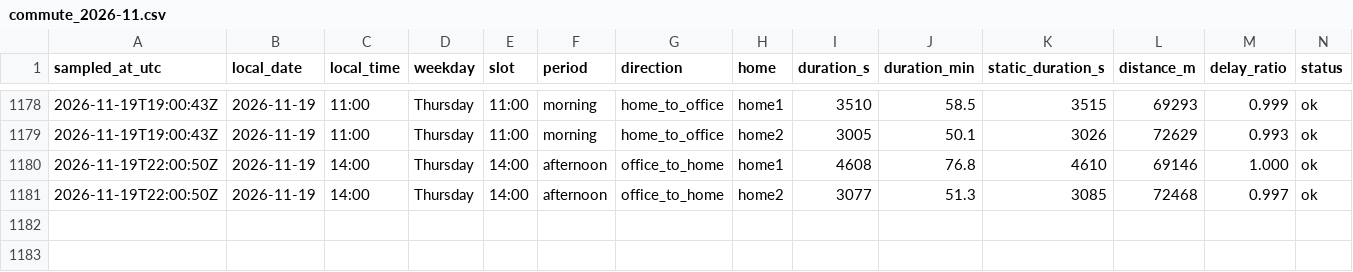
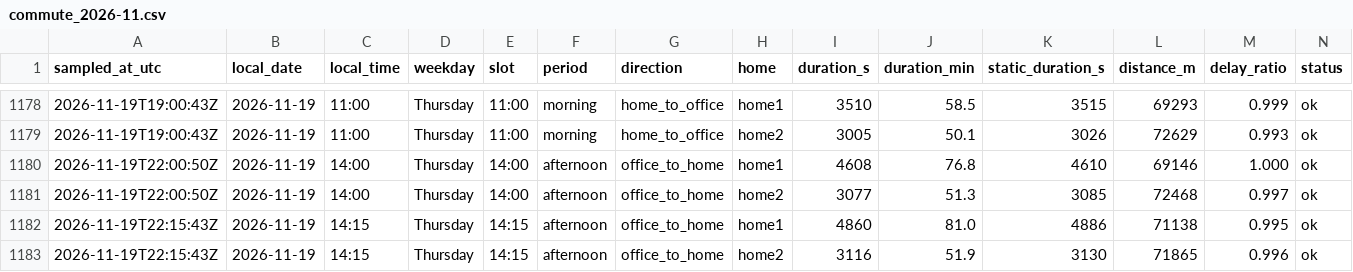
Before and after one commit to sesenht/commute-tracker, a CSV file: data/commute_2026-11.csv, drawn as a sheet; only a part is shown, gaps mark what is left out; rows hold the shown columns only; the diff names each change by its address in the sheet, - before the commit and + after, or states it on an @@ line.

Commit message:
log: 2026-11-19T22:15Z sample

```diff
--- a/data/commute_2026-11.csv
+++ b/data/commute_2026-11.csv
+row 1182: 2026-11-19T22:15:43Z | 2026-11-19 | 14:15 | Thursday | 14:15 | afternoon | office_to_home | home1 | 4860 | 81.0 | 4886 | 71138 | 0.995 | ok
+row 1183: 2026-11-19T22:15:43Z | 2026-11-19 | 14:15 | Thursday | 14:15 | afternoon | office_to_home | home2 | 3116 | 51.9 | 3130 | 71865 | 0.996 | ok
```
Also changed, not shown: 2 other files.
